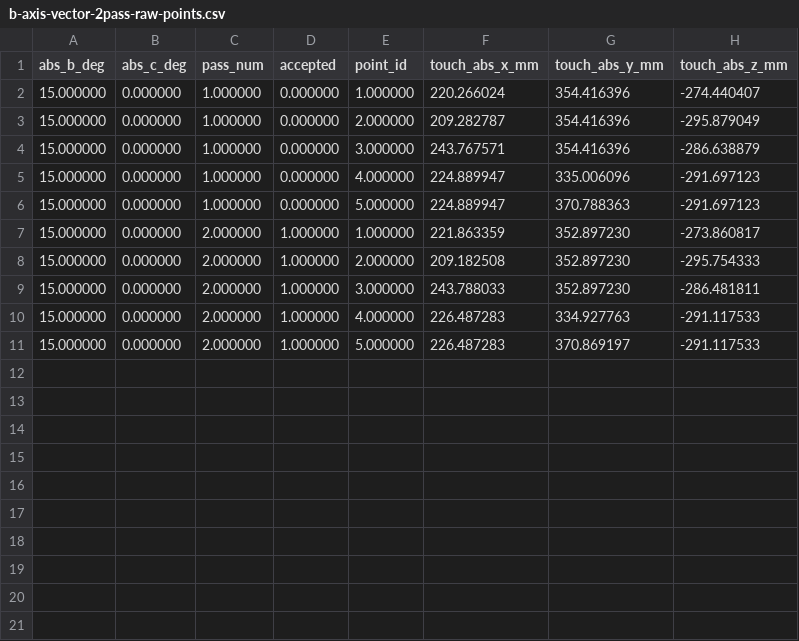
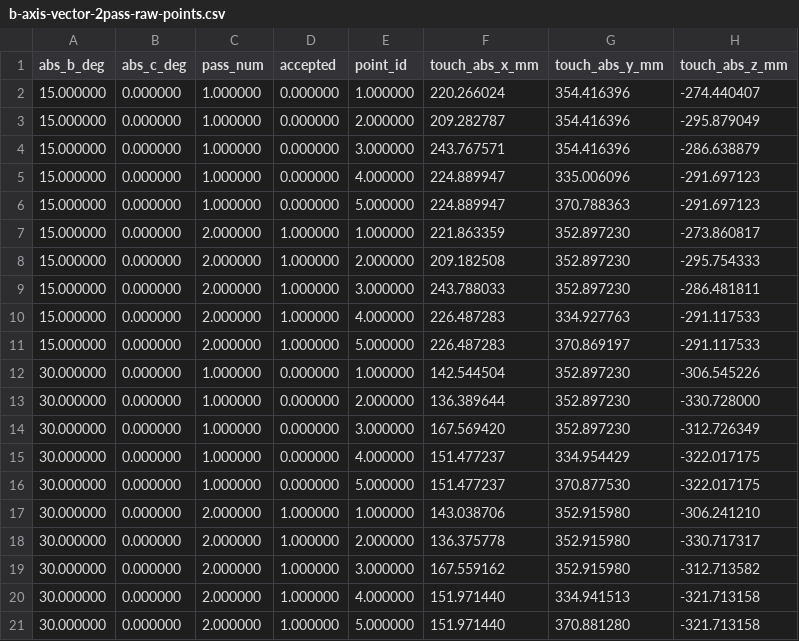
Before and after one commit to alj333/linuxcnc, a CSV file: configs/5th_axis_xyzbc_ssi_probe_basic/b-axis-vector-2pass-raw-points.csv, drawn as a sheet; the diff names each change by its address in the sheet, - before the commit and + after, or states it on an @@ line.

Commit message:
Record B30 vector sphere result

```diff
--- a/configs/5th_axis_xyzbc_ssi_probe_basic/b-axis-vector-2pass-raw-points.csv
+++ b/configs/5th_axis_xyzbc_ssi_probe_basic/b-axis-vector-2pass-raw-points.csv
+row 12: 30.000000 | 0.000000 | 1.000000 | 0.000000 | 1.000000 | 142.544504 | 352.897230 | -306.545226
+row 13: 30.000000 | 0.000000 | 1.000000 | 0.000000 | 2.000000 | 136.389644 | 352.897230 | -330.728000
+row 14: 30.000000 | 0.000000 | 1.000000 | 0.000000 | 3.000000 | 167.569420 | 352.897230 | -312.726349
+row 15: 30.000000 | 0.000000 | 1.000000 | 0.000000 | 4.000000 | 151.477237 | 334.954429 | -322.017175
+row 16: 30.000000 | 0.000000 | 1.000000 | 0.000000 | 5.000000 | 151.477237 | 370.877530 | -322.017175
+row 17: 30.000000 | 0.000000 | 2.000000 | 1.000000 | 1.000000 | 143.038706 | 352.915980 | -306.241210
+row 18: 30.000000 | 0.000000 | 2.000000 | 1.000000 | 2.000000 | 136.375778 | 352.915980 | -330.717317
+row 19: 30.000000 | 0.000000 | 2.000000 | 1.000000 | 3.000000 | 167.559162 | 352.915980 | -312.713582
+row 20: 30.000000 | 0.000000 | 2.000000 | 1.000000 | 4.000000 | 151.971440 | 334.941513 | -321.713158
+row 21: 30.000000 | 0.000000 | 2.000000 | 1.000000 | 5.000000 | 151.971440 | 370.881280 | -321.713158
```
Also changed, not shown: configs/5th_axis_xyzbc_ssi_probe_basic/b-axis-vector-2pass-results.csv, 2 other files.
